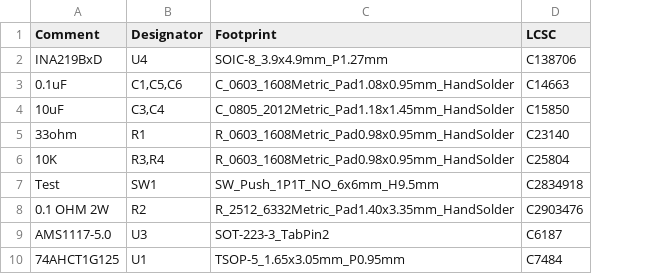
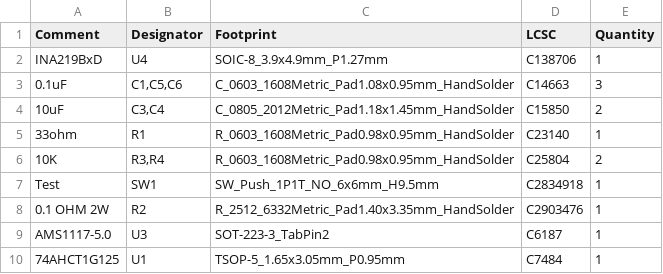
Before and after one commit to computergeek1507/RP2040_Count, a CSV file: PCB/jlcpcb/production_files/BOM-RP2040_Count.csv, drawn as a sheet; the diff names each change by its address in the sheet, - before the commit and + after, or states it on an @@ line.

```diff
--- a/PCB/jlcpcb/production_files/BOM-RP2040_Count.csv
+++ b/PCB/jlcpcb/production_files/BOM-RP2040_Count.csv
+column E (Quantity), rows 2-10: 1 | 3 | 2 | 1 | 2 | 1 | 1 | 1 | 1
```
Also changed, not shown: PCB/jlcpcb/production_files/CPL-RP2040_Count.csv, 16 other files.
